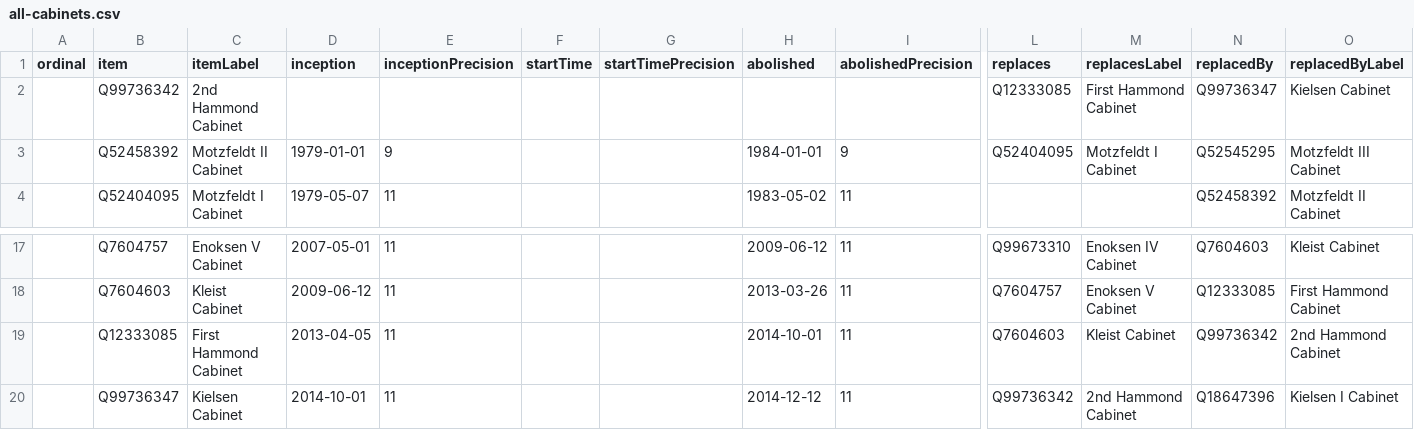
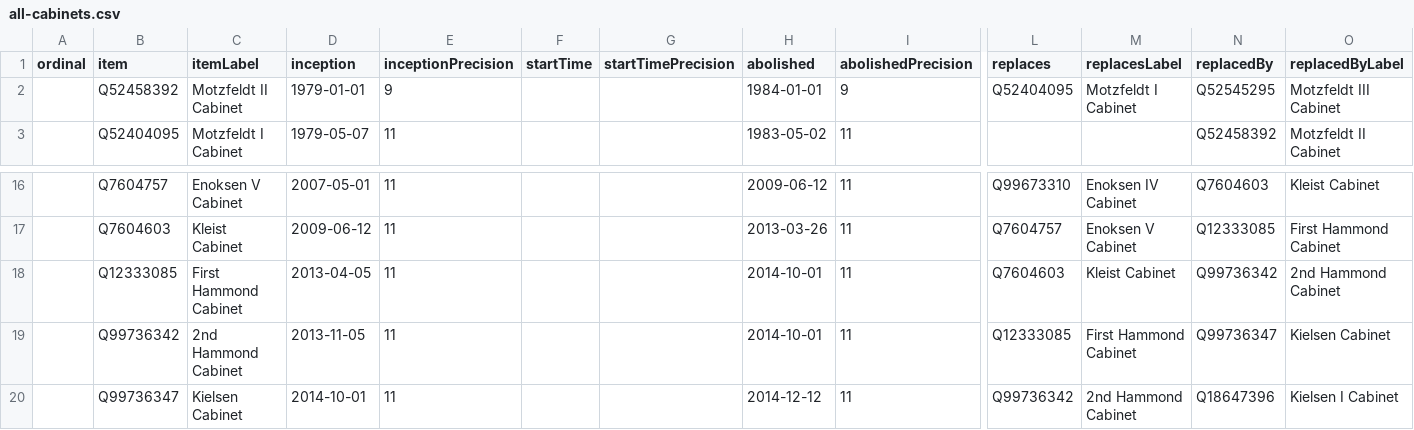
Before and after one commit to every-politician-scrapers/greenland-cabinet, a CSV file: wikidata/results/all-cabinets.csv, drawn as a sheet; only a part is shown, gaps mark what is left out; removed rows and columns are numbered as before the commit, all else as after; rows hold the shown columns only; the diff names each change by its address in the sheet, - before the commit and + after, or states it on an @@ line.

Commit message:
Run SPARQL queries

```diff
--- a/wikidata/results/all-cabinets.csv
+++ b/wikidata/results/all-cabinets.csv
-row 2:  | Q99736342 | 2nd Hammond Cabinet |  |  |  |  |  |  | Q12333085 | First Hammond Cabinet | Q99736347 | Kielsen Cabinet
+row 19:  | Q99736342 | 2nd Hammond Cabinet | 2013-11-05 | 11 |  |  | 2014-10-01 | 11 | Q12333085 | First Hammond Cabinet | Q99736347 | Kielsen Cabinet
```
